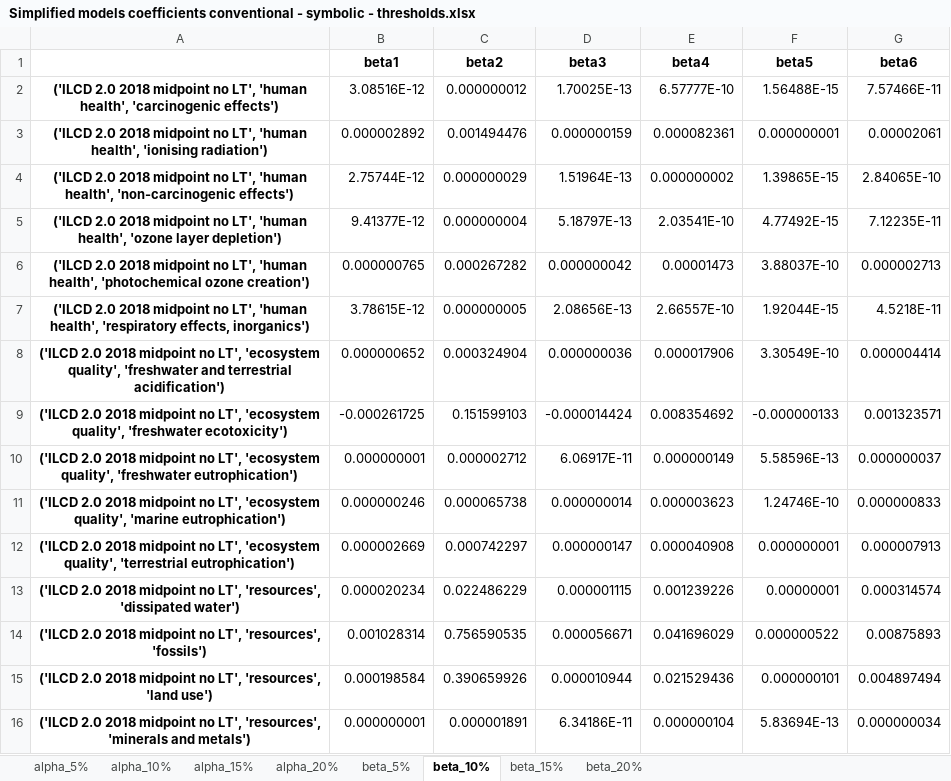
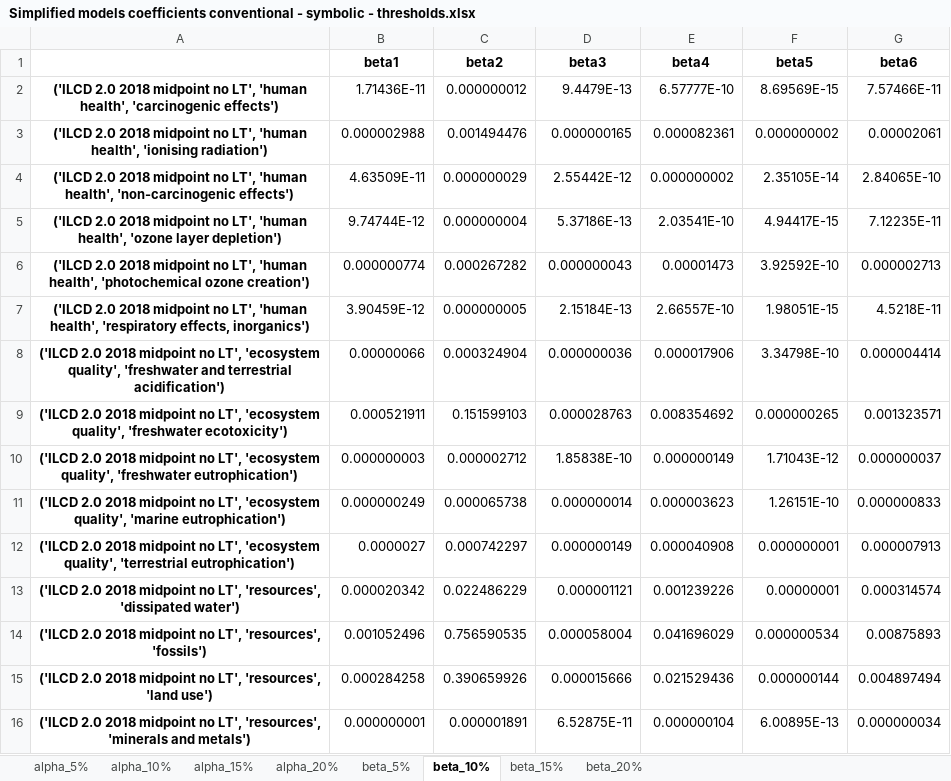
Before and after one commit to a-pau/gsa_geothermal, an Excel workbook: generated_files/Simplified models coefficients conventional - symbolic - thresholds.xlsx, sheet beta_10%, drawn as a sheet; values as stored, in another font and other column widths than the file's, no borders; the diff names each change by its address in the sheet, - before the commit and + after, or states it on an @@ line.

```diff
--- a/generated_files/Simplified models coefficients conventional - symbolic - thresholds.xlsx (sheet beta_10%)
+++ b/generated_files/Simplified models coefficients conventional - symbolic - thresholds.xlsx (sheet beta_10%)
-B2 (beta1): 3.08516E-12
+B2 (beta1): 1.71436E-11
-D2 (beta3): 1.70025E-13
+D2 (beta3): 9.4479E-13
-F2 (beta5): 1.56488E-15
+F2 (beta5): 8.69569E-15
-B3 (beta1): 0.000002892
+B3 (beta1): 0.000002988
-D3 (beta3): 0.000000159
+D3 (beta3): 0.000000165
-F3 (beta5): 0.000000001
+F3 (beta5): 0.000000002
-B4 (beta1): 2.75744E-12
+B4 (beta1): 4.63509E-11
-D4 (beta3): 1.51964E-13
+D4 (beta3): 2.55442E-12
-F4 (beta5): 1.39865E-15
+F4 (beta5): 2.35105E-14
-B5 (beta1): 9.41377E-12
+B5 (beta1): 9.74744E-12
-D5 (beta3): 5.18797E-13
+D5 (beta3): 5.37186E-13
-F5 (beta5): 4.77492E-15
+F5 (beta5): 4.94417E-15
-B6 (beta1): 0.000000765
+B6 (beta1): 0.000000774
-D6 (beta3): 0.000000042
+D6 (beta3): 0.000000043
-F6 (beta5): 3.88037E-10
+F6 (beta5): 3.92592E-10
-B7 (beta1): 3.78615E-12
+B7 (beta1): 3.90459E-12
-D7 (beta3): 2.08656E-13
+D7 (beta3): 2.15184E-13
-F7 (beta5): 1.92044E-15
+F7 (beta5): 1.98051E-15
-B8 (beta1): 0.000000652
+B8 (beta1): 0.00000066
-F8 (beta5): 3.30549E-10
+F8 (beta5): 3.34798E-10
-B9 (beta1): -0.000261725
+B9 (beta1): 0.000521911
-D9 (beta3): -0.000014424
+D9 (beta3): 0.000028763
-F9 (beta5): -0.000000133
+F9 (beta5): 0.000000265
-B10 (beta1): 0.000000001
+B10 (beta1): 0.000000003
-D10 (beta3): 6.06917E-11
+D10 (beta3): 1.85838E-10
-F10 (beta5): 5.58596E-13
+F10 (beta5): 1.71043E-12
-B11 (beta1): 0.000000246
+B11 (beta1): 0.000000249
-F11 (beta5): 1.24746E-10
+F11 (beta5): 1.26151E-10
-B12 (beta1): 0.000002669
+B12 (beta1): 0.0000027
-D12 (beta3): 0.000000147
+D12 (beta3): 0.000000149
-B13 (beta1): 0.000020234
+B13 (beta1): 0.000020342
-D13 (beta3): 0.000001115
+D13 (beta3): 0.000001121
-B14 (beta1): 0.001028314
+B14 (beta1): 0.001052496
-D14 (beta3): 0.000056671
+D14 (beta3): 0.000058004
-F14 (beta5): 0.000000522
+F14 (beta5): 0.000000534
-B15 (beta1): 0.000198584
+B15 (beta1): 0.000284258
-D15 (beta3): 0.000010944
+D15 (beta3): 0.000015666
-F15 (beta5): 0.000000101
+F15 (beta5): 0.000000144
-D16 (beta3): 6.34186E-11
+D16 (beta3): 6.52875E-11
-F16 (beta5): 5.83694E-13
+F16 (beta5): 6.00895E-13
```
Also changed, not shown: sheet beta_5%, sheet beta_15%, sheet beta_20%, sheet alpha_10%, sheet alpha_15%, sheet alpha_20%, 1 more sheet, generated_files/Simplified models coefficients enhanced - symbolic - thresholds.xlsx, 6 other files.
